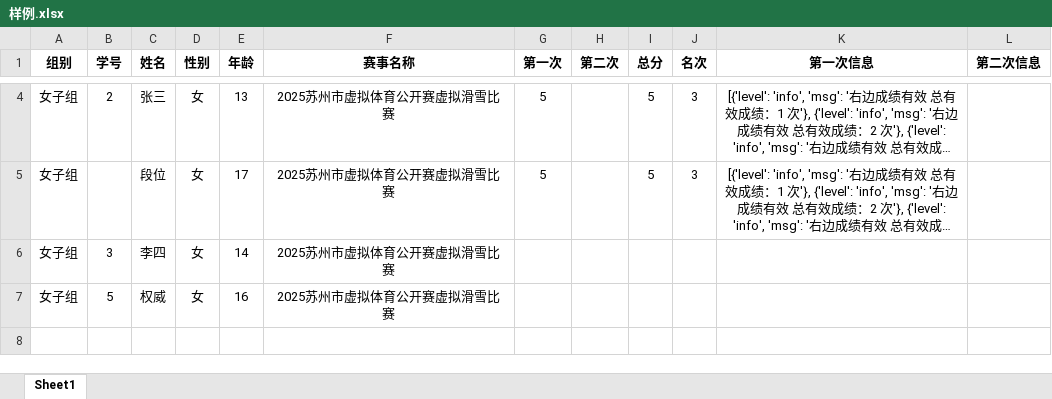
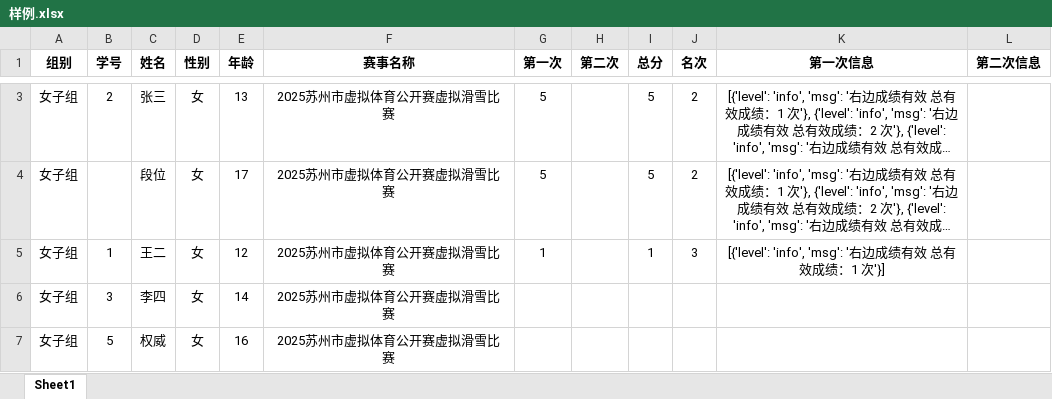
Before and after one commit to anglersking/gui_base_framework, an Excel workbook: temple_excel/样例.xlsx, sheet Sheet1, drawn as a sheet; only a part is shown, gaps mark what is left out; long unchanged cells end in …; values as stored, in another font and other column widths than the file's, no borders; addresses are those after the commit; the diff covers the shown part only; the diff names each change by its address in the sheet, - before the commit and + after, or states it on an @@ line.

```diff
--- a/temple_excel/样例.xlsx (sheet Sheet1)
+++ b/temple_excel/样例.xlsx (sheet Sheet1)
-J3:J4 (名次): 3
+J3:J4 (名次): 2
+row 5: 女子组 | 1 | 王二 | 女 | 12 | 2025苏州市虚拟体育公开赛虚拟滑雪比赛 | 1 |  | 1 | 3 | [{'level': 'info', 'msg': '右边成绩有效 总有效成绩：1 次'}]
```
Also changed, not shown: 1 removed row and 3 edited cells elsewhere in this sheet, 6 other files.
